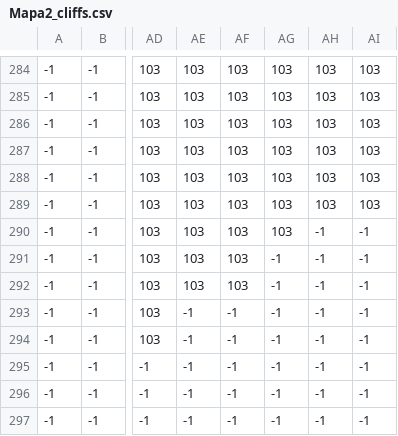
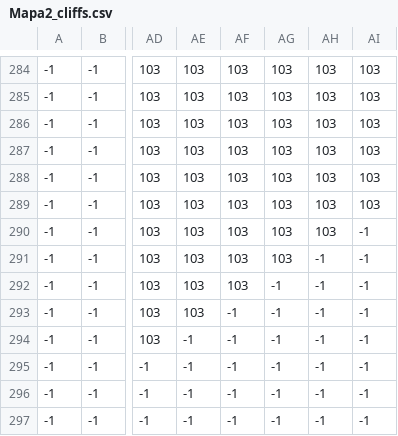
Before and after one commit to apruebameprofe/Jesus-take-the-wheel-, a CSV file: FASE 4 WEBSOCKETS/websockets/src/main/resources/static/assets/Pista 2/Mapa2_cliffs.csv, drawn as a sheet; only a part is shown, gaps mark what is left out; the diff names each change by its address in the sheet, - before the commit and + after, or states it on an @@ line.

```diff
--- a/FASE 4 WEBSOCKETS/websockets/src/main/resources/static/assets/Pista 2/Mapa2_cliffs.csv
+++ b/FASE 4 WEBSOCKETS/websockets/src/main/resources/static/assets/Pista 2/Mapa2_cliffs.csv
-AH290: -1
+AH290: 103
-AG291: -1
+AG291: 103
-AE293: -1
+AE293: 103
```
Also changed, not shown: FASE 4 WEBSOCKETS/websockets/src/main/resources/static/assets/Pista 2/Mapa2_road.csv, FASE 4 WEBSOCKETS/websockets/src/main/resources/static/assets/Pista 3/Mapa3_caida.csv, 12 other files.
